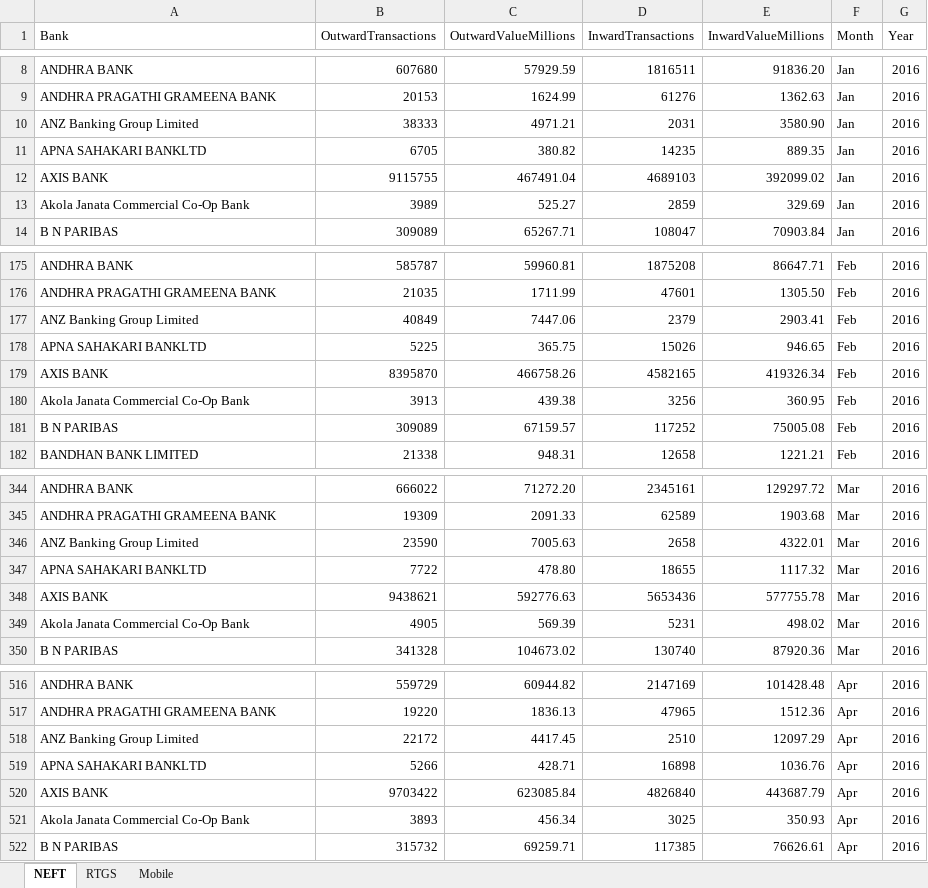
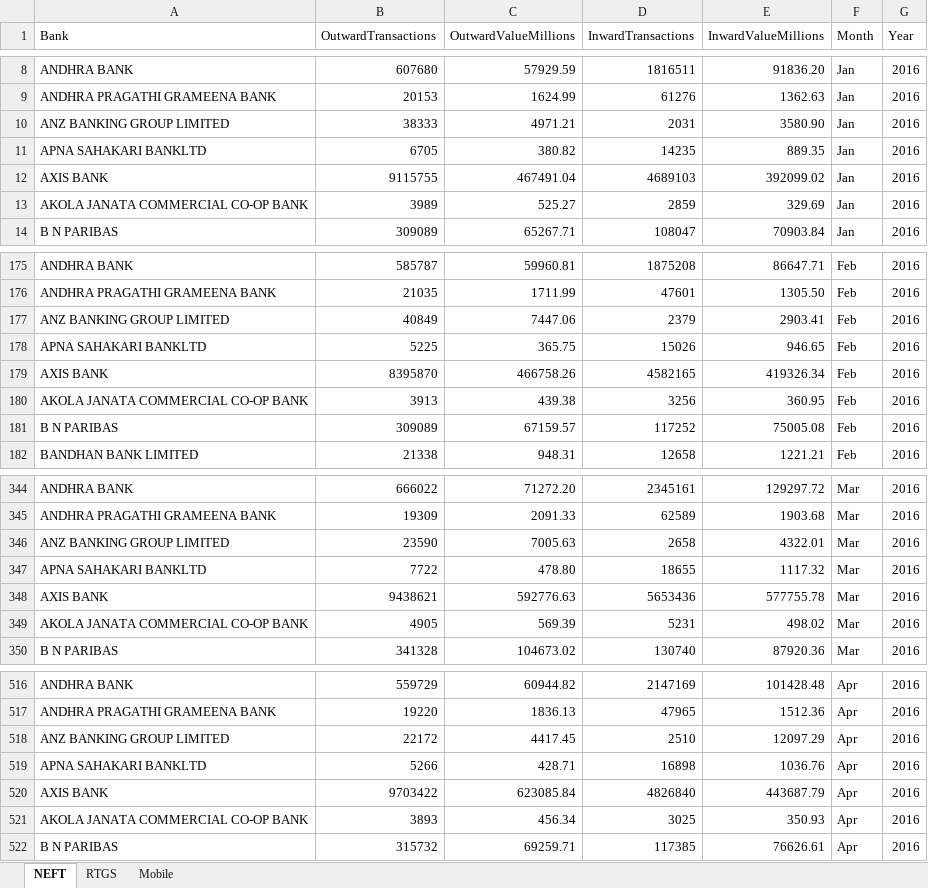
Before and after one commit to ksrinivasan1/rbianalytics, an Excel workbook: data/yearwise/2016.xlsx, sheet NEFT, drawn as a sheet; only a part is shown, gaps mark what is left out; values as stored, in another font and other column widths than the file's, no borders; the diff covers the shown part only; the diff names each change by its address in the sheet, - before the commit and + after, or states it on an @@ line.

Commit message:
Arranged, updated and cleaned the data sheets

```diff
--- a/data/yearwise/2016.xlsx (sheet NEFT)
+++ b/data/yearwise/2016.xlsx (sheet NEFT)
-A10 (Bank): ANZ Banking Group Limited
+A10 (Bank): ANZ BANKING GROUP LIMITED
-A13 (Bank): Akola Janata Commercial Co-Op Bank
+A13 (Bank): AKOLA JANATA COMMERCIAL CO-OP BANK
-A177 (Bank): ANZ Banking Group Limited
+A177 (Bank): ANZ BANKING GROUP LIMITED
-A180 (Bank): Akola Janata Commercial Co-Op Bank
+A180 (Bank): AKOLA JANATA COMMERCIAL CO-OP BANK
-A346 (Bank): ANZ Banking Group Limited
+A346 (Bank): ANZ BANKING GROUP LIMITED
-A349 (Bank): Akola Janata Commercial Co-Op Bank
+A349 (Bank): AKOLA JANATA COMMERCIAL CO-OP BANK
-A518 (Bank): ANZ Banking Group Limited
+A518 (Bank): ANZ BANKING GROUP LIMITED
-A521 (Bank): Akola Janata Commercial Co-Op Bank
+A521 (Bank): AKOLA JANATA COMMERCIAL CO-OP BANK
```
Also changed, not shown: 52 edited cells elsewhere in this sheet, data/Classification.xlsx, data/yearwise/2009.xlsx, 4 other files.
